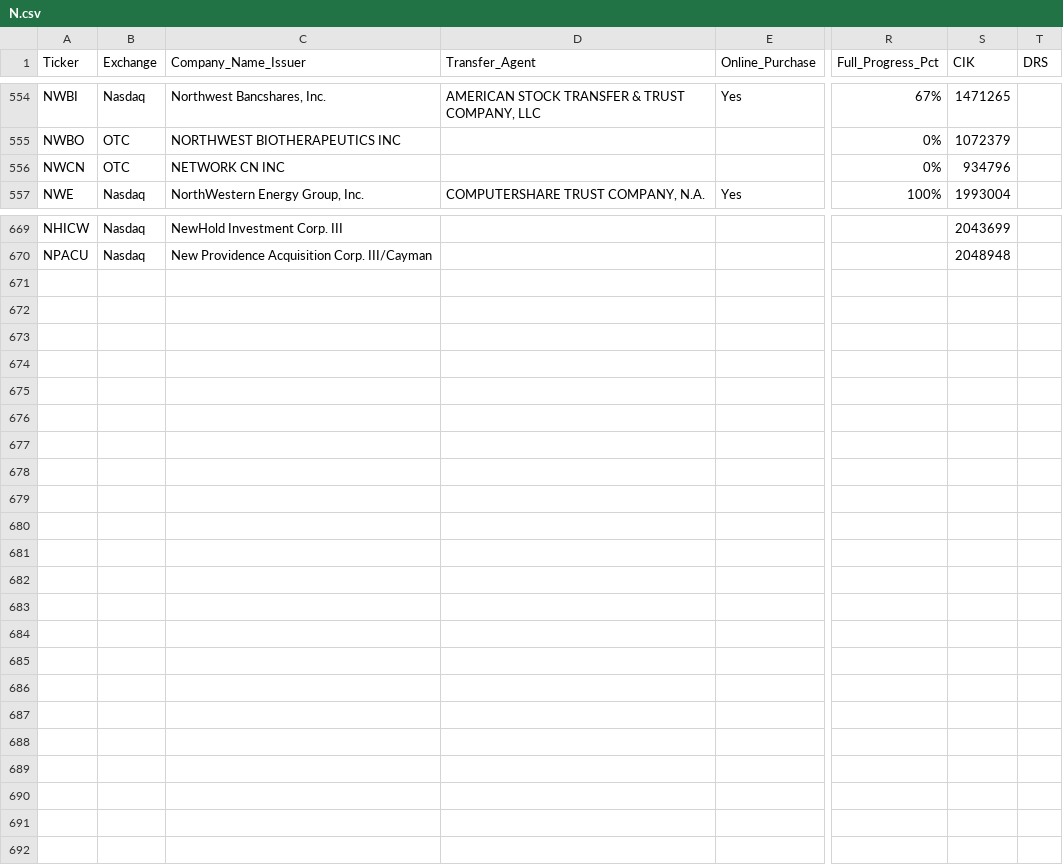
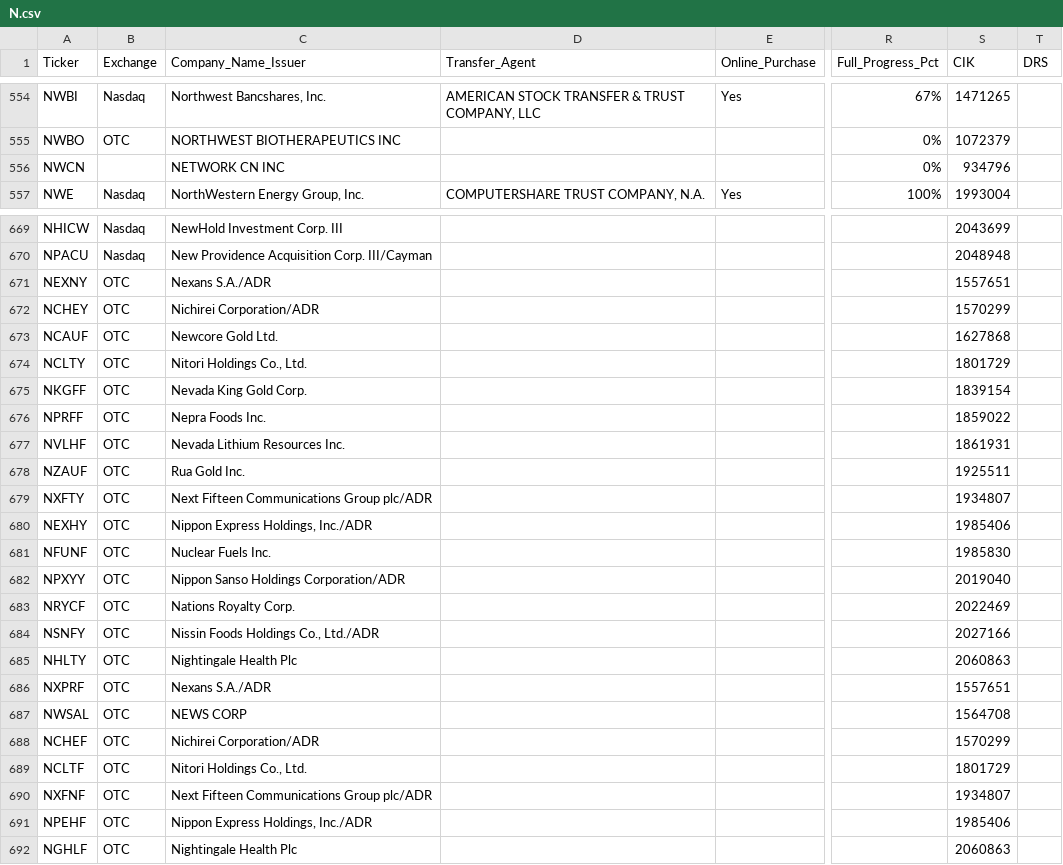
Before and after one commit to WhyDRS/Database, a CSV file: data/Issuers/Main-Database-CSV-Files/N.csv, drawn as a sheet; only a part is shown, gaps mark what is left out; rows hold the shown columns only; the diff names each change by its address in the sheet, - before the commit and + after, or states it on an @@ line.

```diff
--- a/data/Issuers/Main-Database-CSV-Files/N.csv
+++ b/data/Issuers/Main-Database-CSV-Files/N.csv
-B556 (Exchange): OTC
+B556 (Exchange): (empty)
+row 671: NEXNY | OTC | Nexans S.A./ADR |  |  |  | 1557651
+row 672: NCHEY | OTC | Nichirei Corporation/ADR |  |  |  | 1570299
+row 673: NCAUF | OTC | Newcore Gold Ltd. |  |  |  | 1627868
+row 674: NCLTY | OTC | Nitori Holdings Co., Ltd. |  |  |  | 1801729
+row 675: NKGFF | OTC | Nevada King Gold Corp. |  |  |  | 1839154
+row 676: NPRFF | OTC | Nepra Foods Inc. |  |  |  | 1859022
+row 677: NVLHF | OTC | Nevada Lithium Resources Inc. |  |  |  | 1861931
+row 678: NZAUF | OTC | Rua Gold Inc. |  |  |  | 1925511
+row 679: NXFTY | OTC | Next Fifteen Communications Group plc/ADR |  |  |  | 1934807
+row 680: NEXHY | OTC | Nippon Express Holdings, Inc./ADR |  |  |  | 1985406
+row 681: NFUNF | OTC | Nuclear Fuels Inc. |  |  |  | 1985830
+row 682: NPXYY | OTC | Nippon Sanso Holdings Corporation/ADR |  |  |  | 2019040
+row 683: NRYCF | OTC | Nations Royalty Corp. |  |  |  | 2022469
+row 684: NSNFY | OTC | Nissin Foods Holdings Co., Ltd./ADR |  |  |  | 2027166
+row 685: NHLTY | OTC | Nightingale Health Plc |  |  |  | 2060863
+row 686: NXPRF | OTC | Nexans S.A./ADR |  |  |  | 1557651
+row 687: NWSAL | OTC | NEWS CORP |  |  |  | 1564708
+row 688: NCHEF | OTC | Nichirei Corporation/ADR |  |  |  | 1570299
+row 689: NCLTF | OTC | Nitori Holdings Co., Ltd. |  |  |  | 1801729
+row 690: NXFNF | OTC | Next Fifteen Communications Group plc/ADR |  |  |  | 1934807
+row 691: NPEHF | OTC | Nippon Express Holdings, Inc./ADR |  |  |  | 1985406
+row 692: NGHLF | OTC | Nightingale Health Plc |  |  |  | 2060863
```
Also changed, not shown: data/Issuers/Main-Database-CSV-Files/E.csv, data/Issuers/Main-Database-CSV-Files/G.csv, 24 other files.
